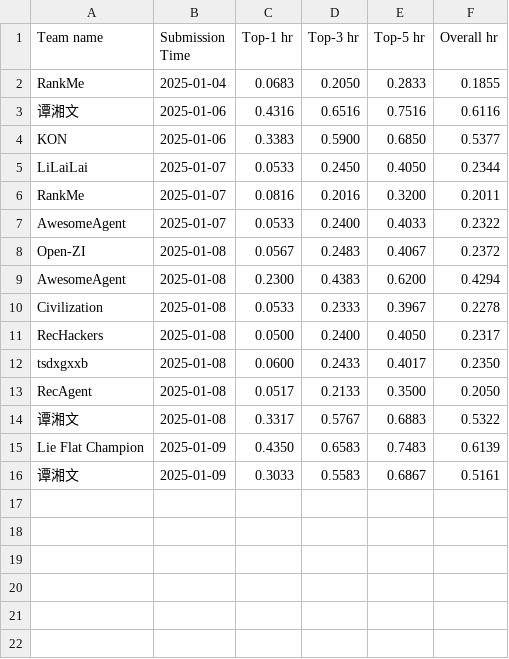
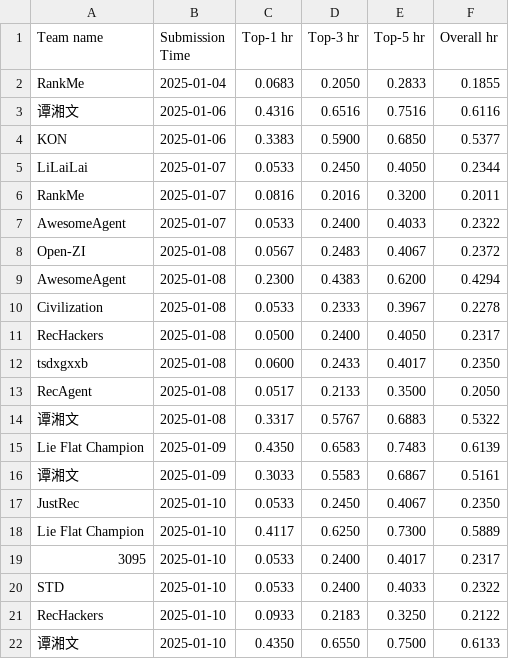
Before and after one commit to yeon-ee/AgentSocietyChallenge, a CSV file: docs/assets/data/recommendation_leaderboard.csv, drawn as a sheet.

Commit message:
update leaderboard

```diff
--- a/docs/assets/data/recommendation_leaderboard.csv
+++ b/docs/assets/data/recommendation_leaderboard.csv
@@ -16 +16,7 @@ Lie Flat Champion ,2025-01-09,0.4350,0.6583,0.7483,0.6139
 谭湘文,2025-01-09,0.3033,0.5583,0.6867,0.5161
+JustRec,2025-01-10,0.0533,0.2450,0.4067,0.2350
+Lie Flat Champion ,2025-01-10,0.4117,0.6250,0.7300,0.5889
+3095,2025-01-10,0.0533,0.2400,0.4017,0.2317
+STD,2025-01-10,0.0533,0.2400,0.4033,0.2322
+RecHackers,2025-01-10,0.0933,0.2183,0.3250,0.2122
+谭湘文,2025-01-10,0.4350,0.6550,0.7500,0.6133
```
Also changed, not shown: docs/assets/data/behavior_leaderboard.csv.
